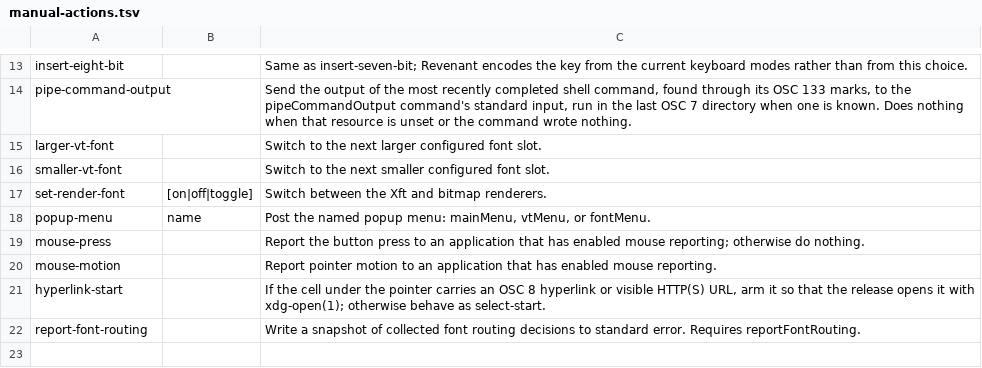
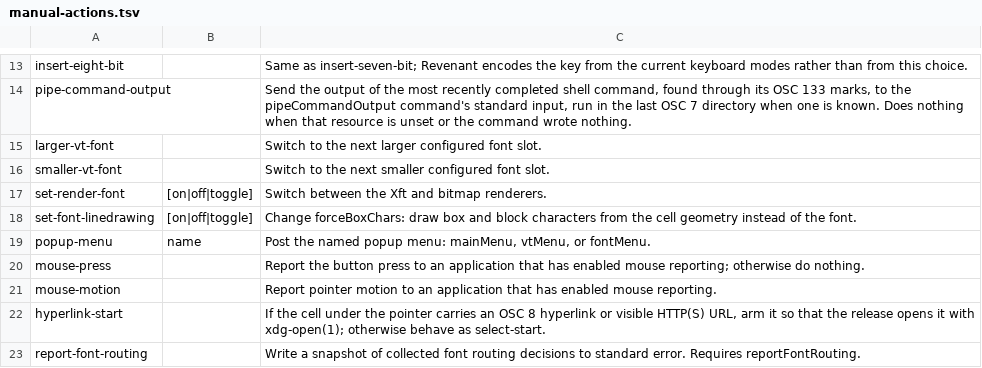
Before and after one commit to toppk/revenant, a TSV file: compat/manual-actions.tsv, drawn as a sheet; only a part is shown, gaps mark what is left out; the diff names each change by its address in the sheet, - before the commit and + after, or states it on an @@ line.

```diff
--- a/compat/manual-actions.tsv
+++ b/compat/manual-actions.tsv
+row 18: set-font-linedrawing | [on|off|toggle] | Change forceBoxChars: draw box and block characters from the cell geometry instead of the font.
```
Also changed, not shown: compat/manual-resources.tsv, 24 other files.
